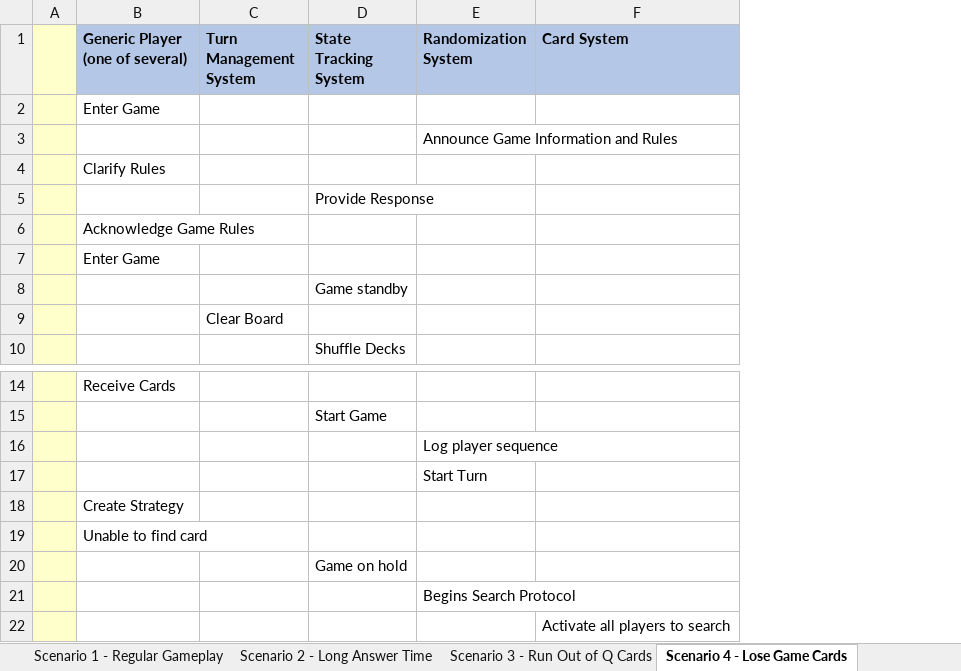
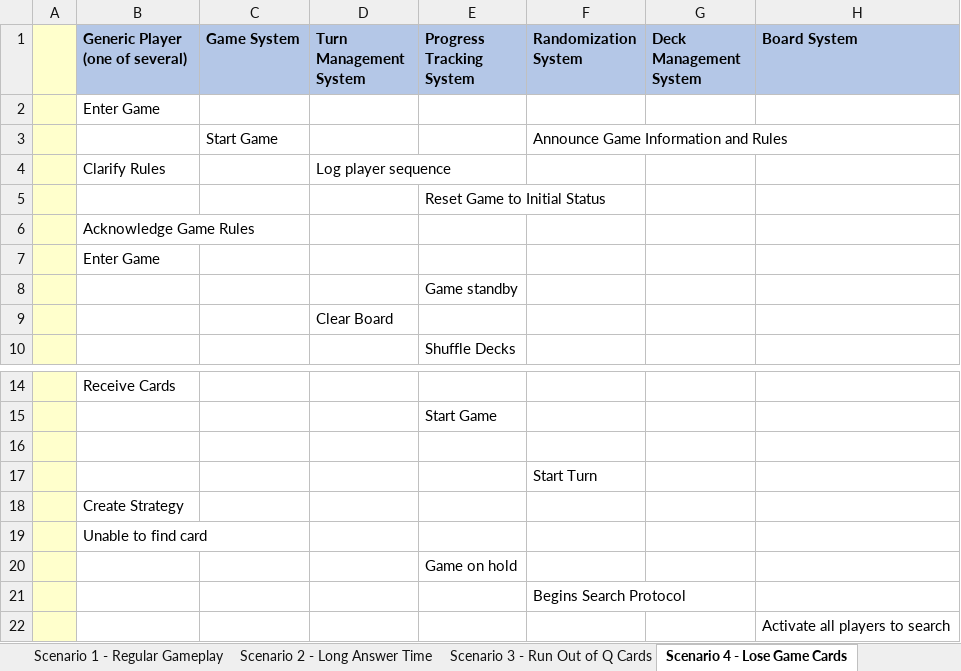
Before and after one commit to joshlam123/ESA-Project, an Excel workbook: 12 Chunked Design/Chunked.xlsx, sheet Scenario 4 - Lose Game Cards, drawn as a sheet; only a part is shown, gaps mark what is left out; values as stored, in another font and other column widths than the file's, no borders; addresses are those after the commit; the diff names each change by its address in the sheet, - before the commit and + after, or states it on an @@ line.

```diff
--- a/12 Chunked Design/Chunked.xlsx (sheet Scenario 4 - Lose Game Cards)
+++ b/12 Chunked Design/Chunked.xlsx (sheet Scenario 4 - Lose Game Cards)
+column C (Game System), row 3: Start Game
+column G (Deck Management System), empty
-E1: State Tracking System
+E1: Progress Tracking System
-H1: Card System
+H1: Board System
-D4 (Turn Management System): (empty)
+D4 (Turn Management System): Log player sequence
-E5 (Progress Tracking System): Provide Response
+E5 (Progress Tracking System): Reset Game to Initial Status
-F16 (Randomization System): Log player sequence
+F16 (Randomization System): (empty)
```
Also changed, not shown: sheet Scenario 1 - Regular Gameplay, 8 other files.
